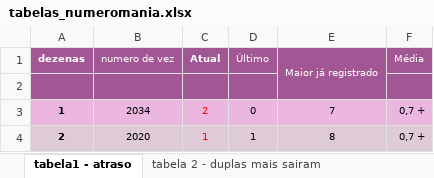
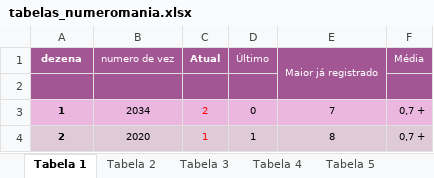
Before and after one commit to marcelmelon-ai/lotofacil-8x-v2, an Excel workbook: tabelas_numeromania.xlsx, sheet Tabela 1, drawn as a sheet; only a part is shown; values as stored, in another font and other column widths than the file's, no borders; the diff names each change by its address in the sheet, - before the commit and + after, or states it on an @@ line.

```diff
--- a/tabelas_numeromania.xlsx (sheet Tabela 1)
+++ b/tabelas_numeromania.xlsx (sheet Tabela 1)
-sheet tab: tabela1 - atraso
+sheet tab: Tabela 1
-sheet tab: tabela 2 - duplas mais sairam
+sheet tab: Tabela 2
-A1: dezenas
+A1: dezena
```
Also changed, not shown: sheet Tabela 8, sheet Tabela 7, sheet Tabela 11, sheet Tabela 10, sheet Tabela 9, sheet Tabela 6, 4 more sheets, other sheet tabs, 1 other file.
